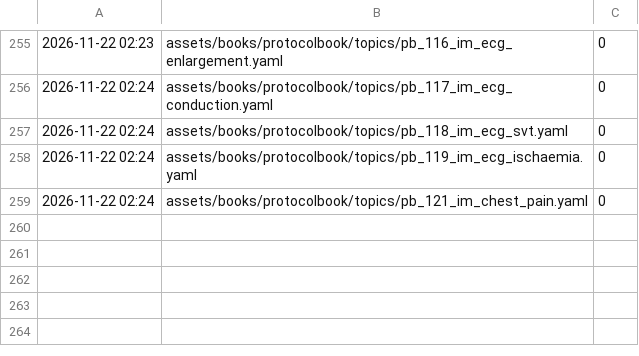
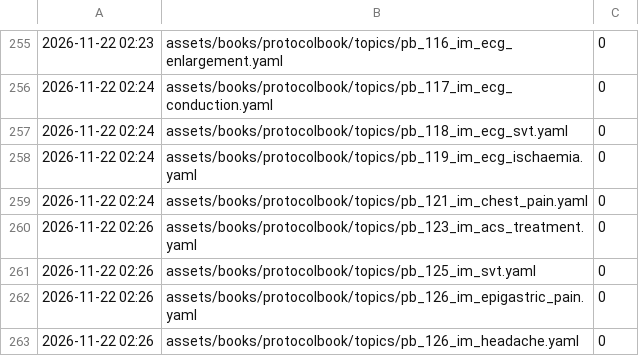
Before and after one commit to fhir-fli/orbweaver, a TSV file: tool/l10n/es_progress.tsv, drawn as a sheet; only a part is shown, gaps mark what is left out; the diff names each change by its address in the sheet, - before the commit and + after, or states it on an @@ line.

```diff
--- a/tool/l10n/es_progress.tsv
+++ b/tool/l10n/es_progress.tsv
+row 260: 2026-11-22 02:26 | assets/books/protocolbook/topics/pb_123_im_acs_treatment.yaml | 0
+row 261: 2026-11-22 02:26 | assets/books/protocolbook/topics/pb_125_im_svt.yaml | 0
+row 262: 2026-11-22 02:26 | assets/books/protocolbook/topics/pb_126_im_epigastric_pain.yaml | 0
+row 263: 2026-11-22 02:26 | assets/books/protocolbook/topics/pb_126_im_headache.yaml | 0
```
Also changed, not shown: 4 other files.
